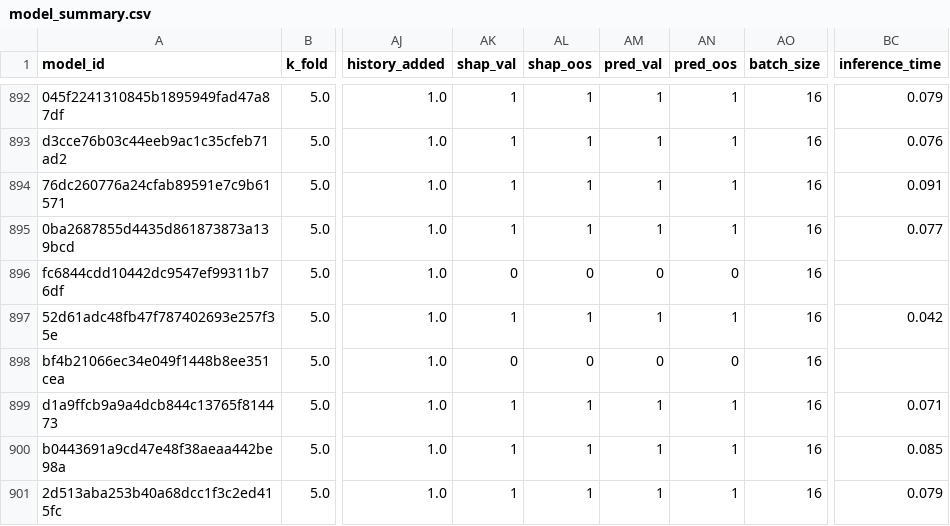
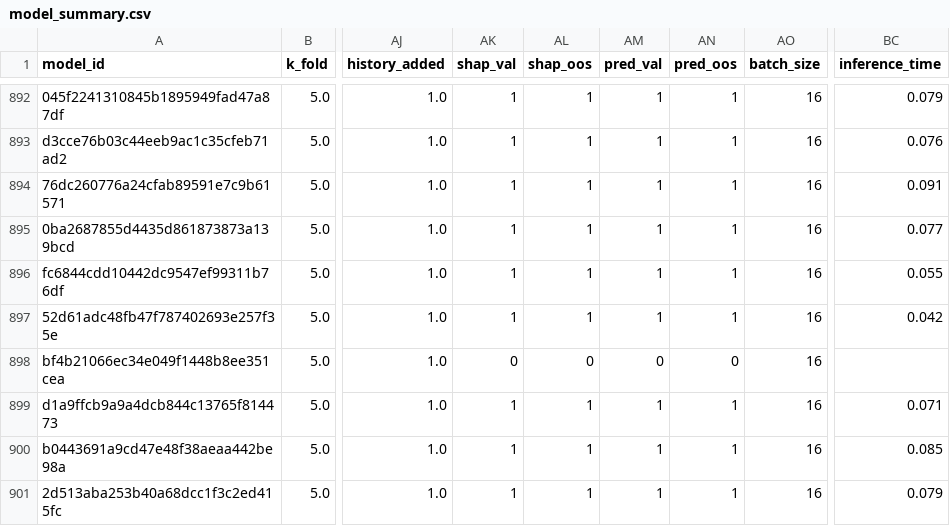
Before and after one commit to FelipeMarcelino/glaucoma, a CSV file: model_summary.csv, drawn as a sheet; only a part is shown, gaps mark what is left out; the diff names each change by its address in the sheet, - before the commit and + after, or states it on an @@ line.

Commit message:
summary

```diff
--- a/model_summary.csv
+++ b/model_summary.csv
-AK896 (shap_val): 0
+AK896 (shap_val): 1
-AL896 (shap_oos): 0
+AL896 (shap_oos): 1
-AM896 (pred_val): 0
+AM896 (pred_val): 1
-AN896 (pred_oos): 0
+AN896 (pred_oos): 1
-BC896 (inference_time): (empty)
+BC896 (inference_time): 0.055
```
